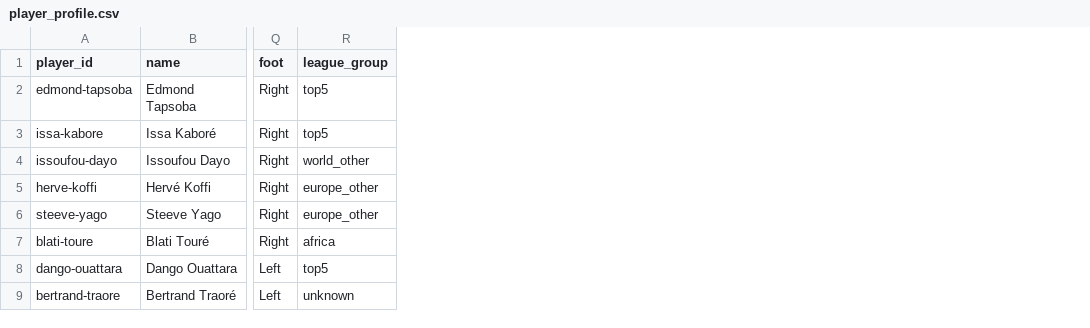
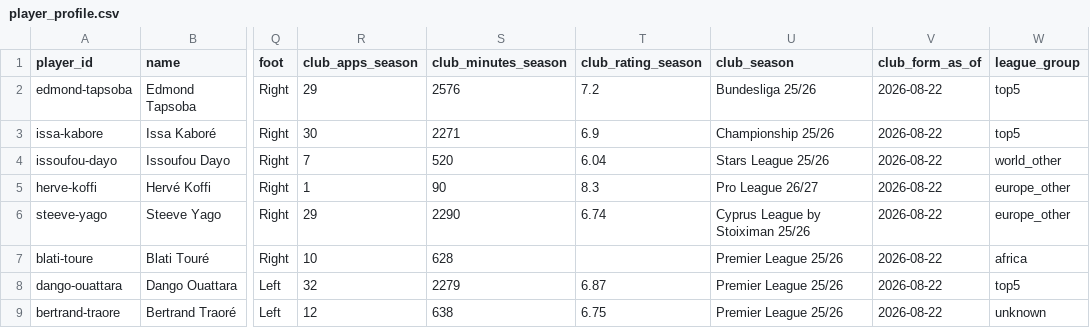
Before and after one commit to rolandsanou/etalons-analytics, a CSV file: data/marts/player_profile.csv, drawn as a sheet; only a part is shown, gaps mark what is left out; the diff names each change by its address in the sheet, - before the commit and + after, or states it on an @@ line.

Commit message:
Add club-readiness: latest club season per active player

```diff
--- a/data/marts/player_profile.csv
+++ b/data/marts/player_profile.csv
+column R (club_apps_season), rows 2-9: 29 | 30 | 7 | 1 | 29 | 10 | 32 | 12
+column S (club_minutes_season), rows 2-9: 2576 | 2271 | 520 | 90 | 2290 | 628 | 2279 | 638
+column T (club_rating_season), rows 2-9: 7.2 | 6.9 | 6.04 | 8.3 | 6.74 |  | 6.87 | 6.75
+column U (club_season), rows 2-9: Bundesliga 25/26 | Championship 25/26 | Stars League 25/26 | Pro League 26/27 | Cyprus League by Stoiximan 25/26 | Premier League 25/26 | Premier League 25/26 | Premier League 25/26
+column V (club_form_as_of), rows 2-9: all 2026-08-22
```
Also changed, not shown: 12 other files.
